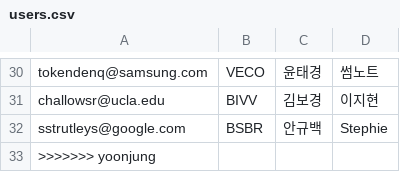
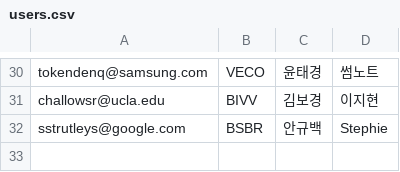
Before and after one commit to Pringles-ver-01/muffin_backend_java, a CSV file: src/main/resources/static/users.csv, drawn as a sheet; only a part is shown, gaps mark what is left out; the diff names each change by its address in the sheet, - before the commit and + after, or states it on an @@ line.

```diff
--- a/src/main/resources/static/users.csv
+++ b/src/main/resources/static/users.csv
-row 33: >>>>>>> yoonjung
```
Also changed, not shown: 45 other files.
